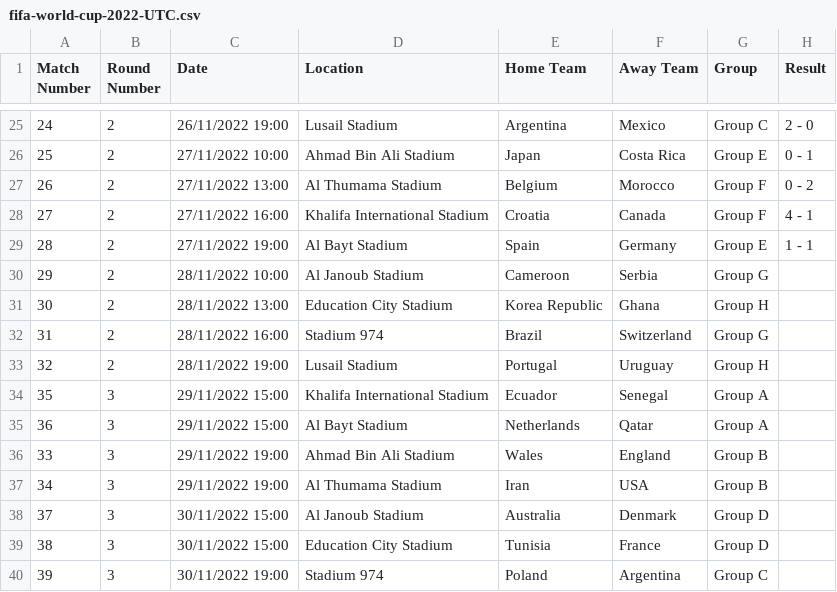
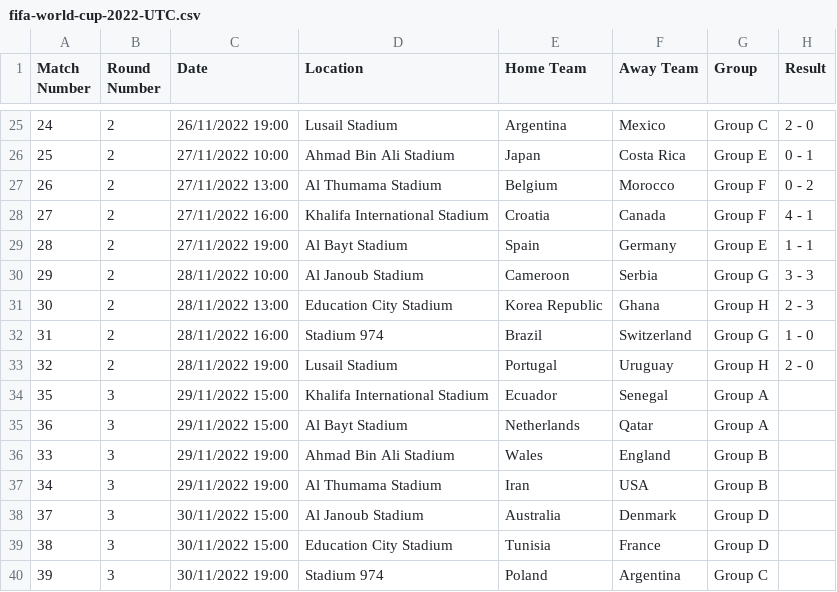
Before and after one commit to saipradyumnanprem/World-Cup-2022-Prediction, a CSV file: fifa-world-cup-2022-UTC.csv, drawn as a sheet; only a part is shown, gaps mark what is left out.

Commit message:
Add files via upload

```diff
--- a/fifa-world-cup-2022-UTC.csv
+++ b/fifa-world-cup-2022-UTC.csv
@@ -29,6 +29,6 @@ Match Number,Round Number,Date,Location,Home Team,Away Team,Group,Result
 28,2,27/11/2022 19:00,Al Bayt Stadium,Spain,Germany,Group E,1 - 1
-29,2,28/11/2022 10:00,Al Janoub Stadium,Cameroon,Serbia,Group G,
-30,2,28/11/2022 13:00,Education City Stadium,Korea Republic,Ghana,Group H,
-31,2,28/11/2022 16:00,Stadium 974,Brazil,Switzerland,Group G,
-32,2,28/11/2022 19:00,Lusail Stadium,Portugal,Uruguay,Group H,
+29,2,28/11/2022 10:00,Al Janoub Stadium,Cameroon,Serbia,Group G,3 - 3
+30,2,28/11/2022 13:00,Education City Stadium,Korea Republic,Ghana,Group H,2 - 3
+31,2,28/11/2022 16:00,Stadium 974,Brazil,Switzerland,Group G,1 - 0
+32,2,28/11/2022 19:00,Lusail Stadium,Portugal,Uruguay,Group H,2 - 0
 35,3,29/11/2022 15:00,Khalifa International Stadium,Ecuador,Senegal,Group A,
```
